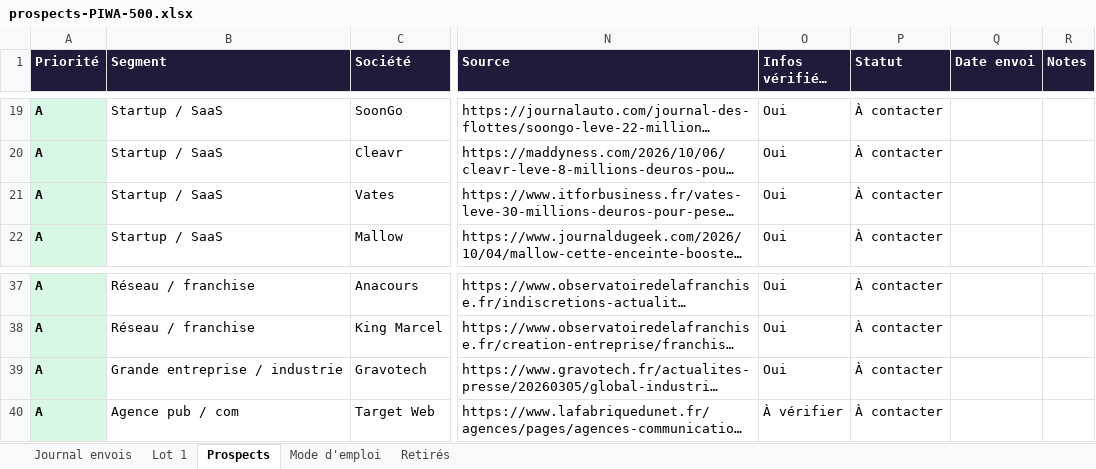
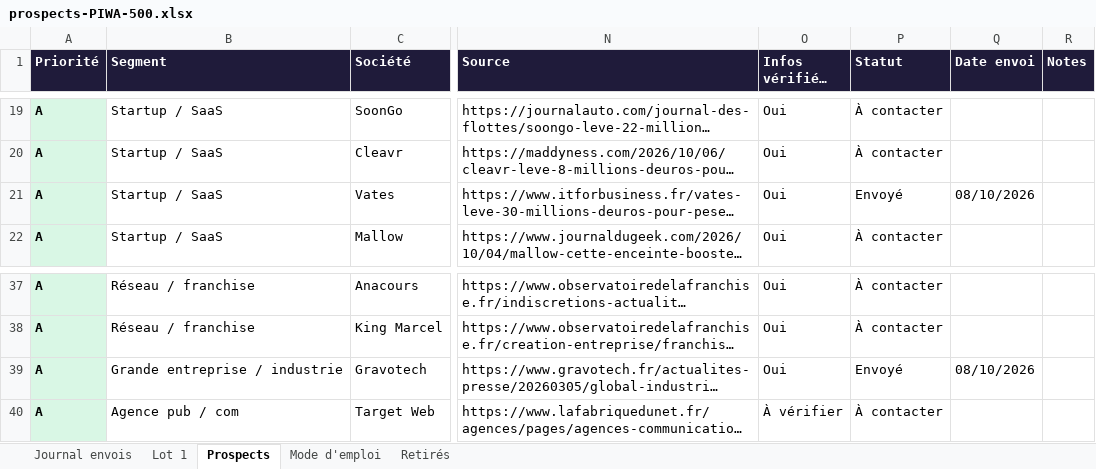
Before and after one commit to dgjmfrbv4k-lab/NOXEM-GROUP, an Excel workbook: prospection/prospects-PIWA-500.xlsx, sheet Prospects, drawn as a sheet; only a part is shown, gaps mark what is left out; long unchanged cells end in …; values as stored, in another font and other column widths than the file's, no borders; the diff names each change by its address in the sheet, - before the commit and + after, or states it on an @@ line.

```diff
--- a/prospection/prospects-PIWA-500.xlsx (sheet Prospects)
+++ b/prospection/prospects-PIWA-500.xlsx (sheet Prospects)
-P21 (Statut): À contacter
+P21 (Statut): Envoyé
-Q21 (Date envoi): (empty)
+Q21 (Date envoi): 08/10/2026
-P39 (Statut): À contacter
+P39 (Statut): Envoyé
-Q39 (Date envoi): (empty)
+Q39 (Date envoi): 08/10/2026
```
Also changed, not shown: sheet Journal envois.
